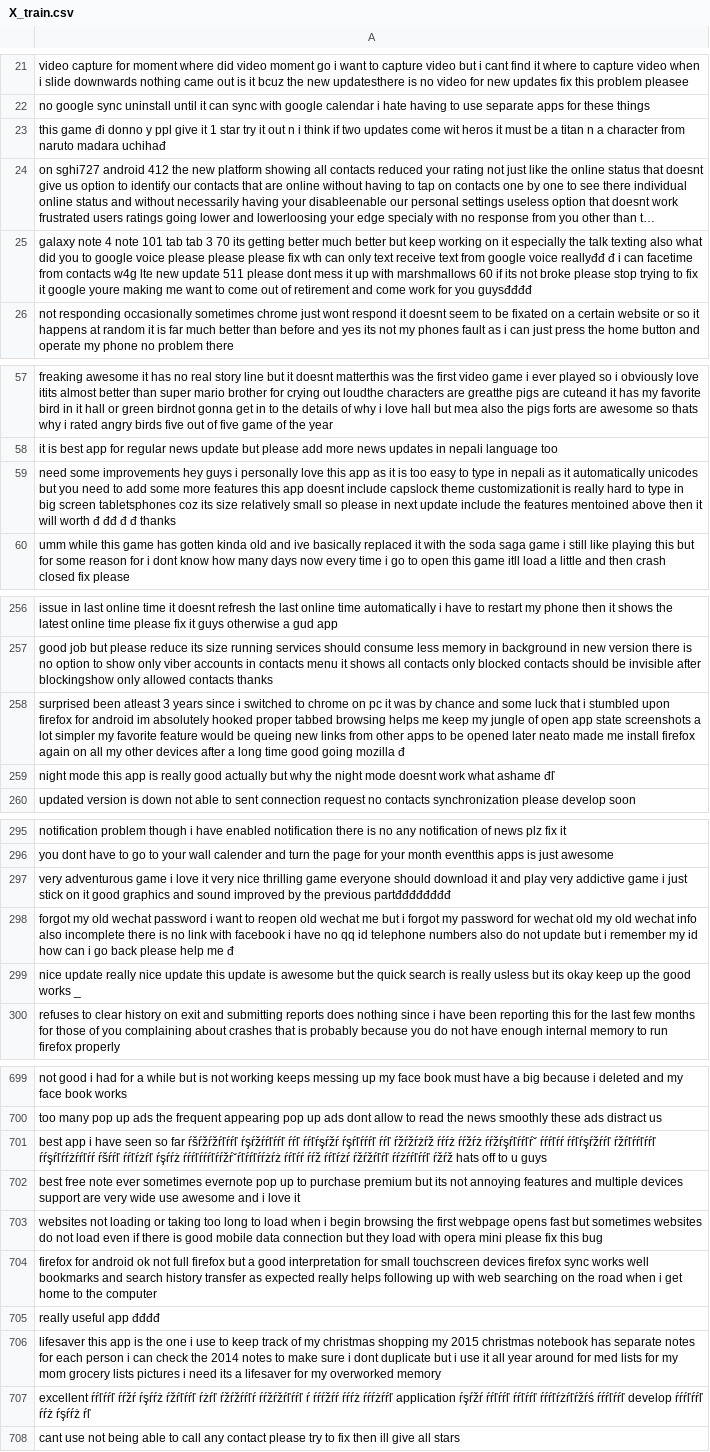
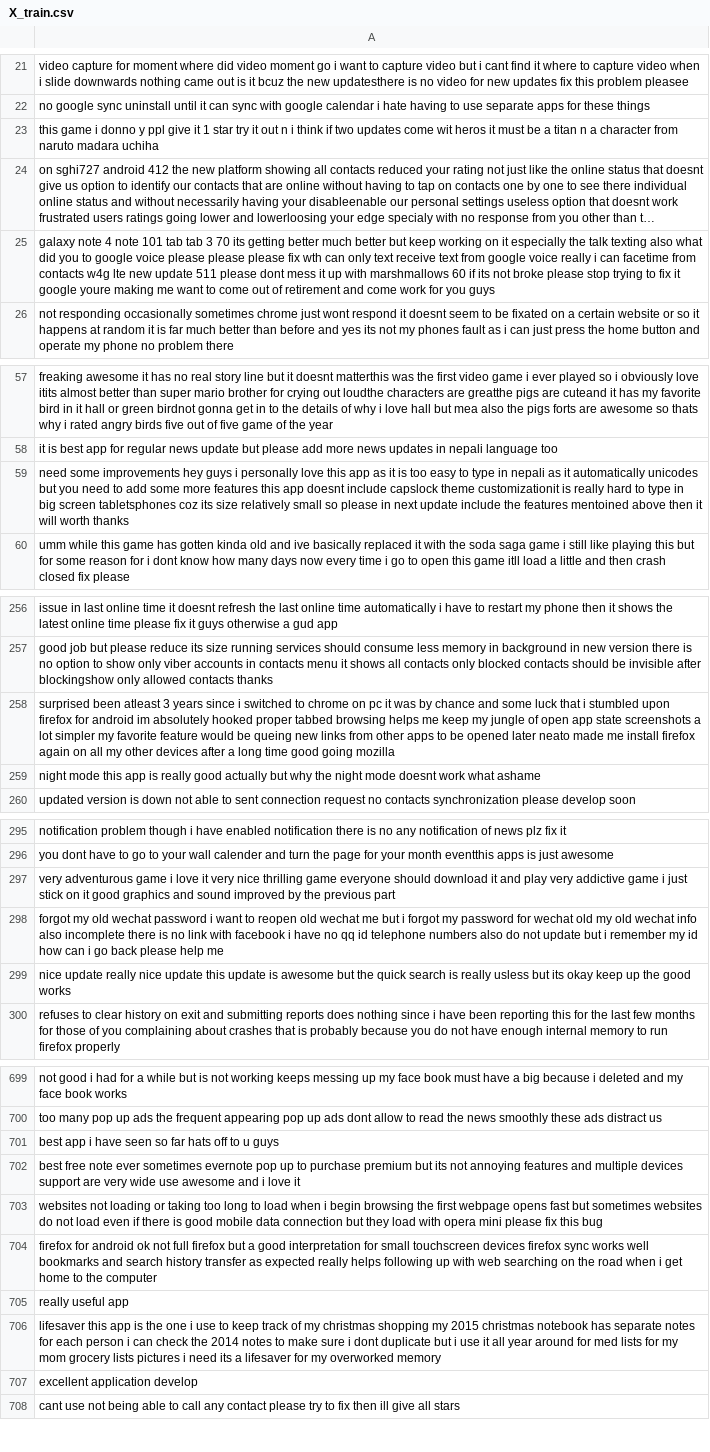
Before and after one commit to Yakondra/naive-bayes-analysis, a CSV file: data/processed/X_train.csv, drawn as a sheet; only a part is shown, gaps mark what is left out; long unchanged cells end in …; the diff covers the shown part only; the diff names each change by its address in the sheet, - before the commit and + after, or states it on an @@ line.

```diff
--- a/data/processed/X_train.csv
+++ b/data/processed/X_train.csv
-A23: this game đi donno y ppl give it 1 star try it out n i think if two updates come wit heros it must be a titan n a character from naruto madara uchihađ
+A23: this game i donno y ppl give it 1 star try it out n i think if two updates come wit heros it must be a titan n a character from naruto madara uchiha
-A25: …google voice reallyđđ đ i can facetime from contacts w4g lte new update 511 please dont mess it up with marshmallows 60 if its not broke please stop trying to fix it google youre making me want to come out of retirement and come work for you guysđđđđ
+A25: …google voice really i can facetime from contacts w4g lte new update 511 please dont mess it up with marshmallows 60 if its not broke please stop trying to fix it google youre making me want to come out of retirement and come work for you guys
-A59: …will worth đ đđ đ đ thanks
+A59: …will worth thanks
-A258: …going mozilla đ
+A258: …going mozilla
-A259: …what ashame đľ
+A259: …what ashame
-A297: …the previous partđđđđđđđđ
+A297: …the previous part
-A298: …help me đ
+A298: …help me
-A299: …good works _
+A299: …good works
-A701: …so far ŕšŕžŕžŕľŕŕľ ŕşŕžŕŕľŕŕľ ŕŕľ ŕŕľŕşŕžŕ ŕşŕľŕŕŕľ ŕŕľ ŕžŕžŕżŕž ŕŕŕż ŕŕžŕż ŕŕžŕşŕľŕŕľŕˇ ŕŕŕľŕŕ ŕŕľŕşŕžŕŕľ ŕžŕľŕŕľŕŕľ ŕŕşŕľŕŕżŕŕľŕŕ ŕšŕŕľ ŕŕľŕżŕľ ŕşŕŕż ŕŕŕľŕŕŕľŕŕžŕˇŕľŕŕľŕŕżŕż ŕŕľŕŕ ŕŕž ŕŕľŕżŕ ŕžŕžŕľŕľ ŕŕżŕŕľŕŕľ ŕžŕž hats off…
+A701: …so far hats off…
-A705: really useful app đđđđ
+A705: really useful app
-A707: excellent ŕŕľŕŕľ ŕŕžŕ ŕşŕŕż ŕžŕľŕŕľ ŕżŕľ ŕžŕžŕŕľŕ ŕŕžŕžŕľŕŕľ ŕ ŕŕŕžŕŕ ŕŕŕż ŕŕŕżŕŕľ application ŕşŕžŕ ŕŕľŕŕľ ŕŕľŕŕľ ŕŕŕľŕżŕľŕžŕś ŕŕŕľŕŕľ develop ŕŕŕľŕŕľ ŕŕż ŕşŕŕż ŕľ
+A707: excellent application develop
```
Also changed, not shown: 30 edited cells elsewhere in this file, data/processed/X_test.csv, 2 other files.
